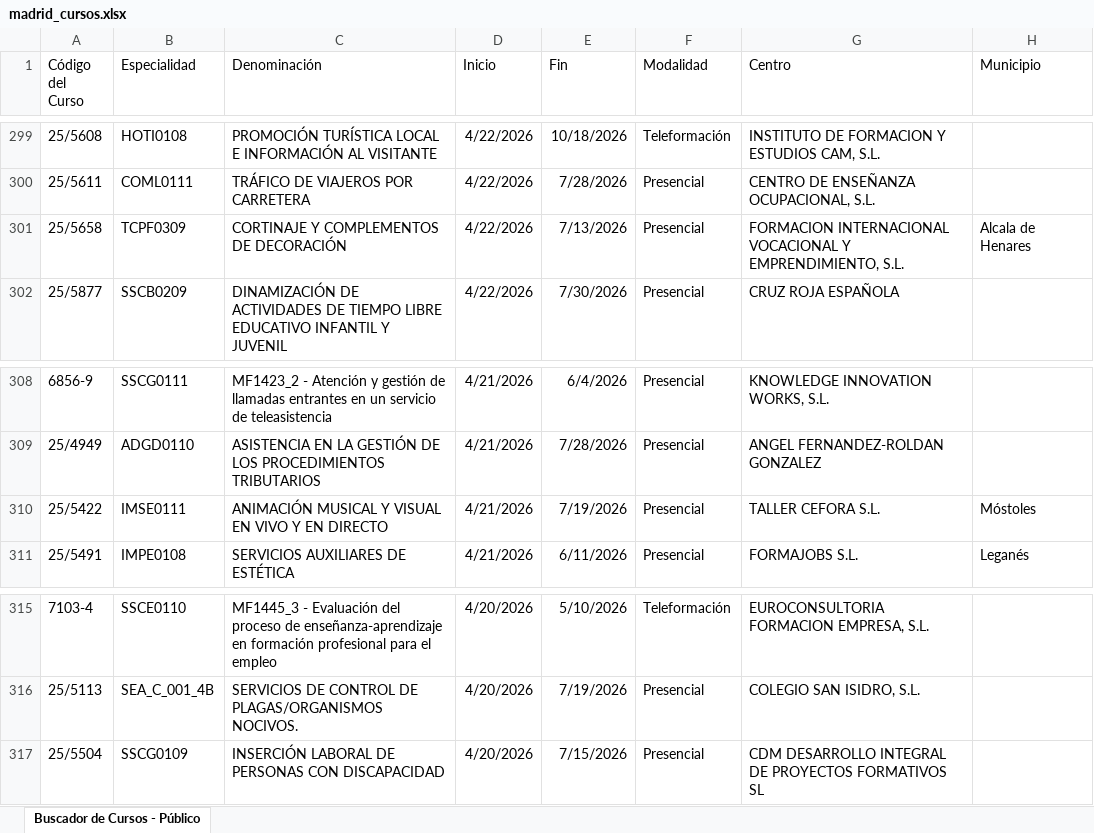
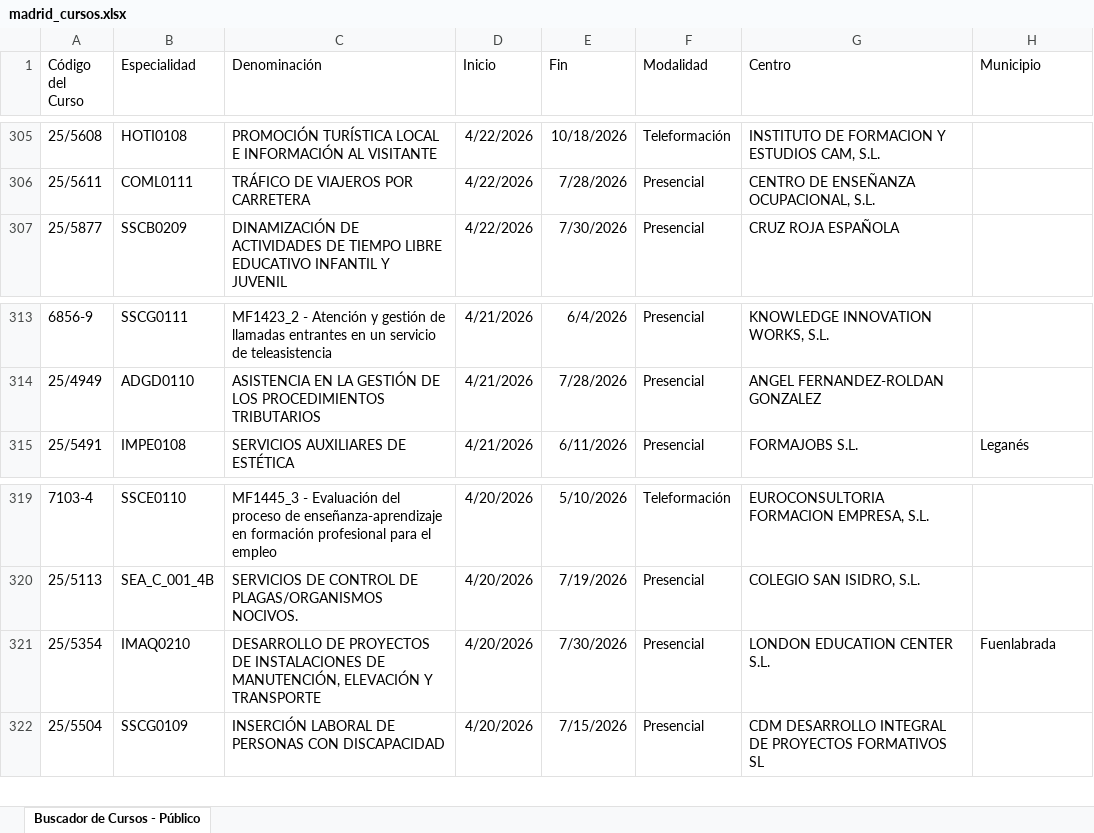
Before and after one commit to adavesik/cursos-de-formacion-SEPE, an Excel workbook: public/madrid_cursos.xlsx, sheet Buscador de Cursos - Público, drawn as a sheet; only a part is shown, gaps mark what is left out; values as stored, in another font and other column widths than the file's, no borders; removed rows and columns are numbered as before the commit, all else as after; the diff covers the shown part only; the diff names each change by its address in the sheet, - before the commit and + after, or states it on an @@ line.

```diff
--- a/public/madrid_cursos.xlsx (sheet Buscador de Cursos - Público)
+++ b/public/madrid_cursos.xlsx (sheet Buscador de Cursos - Público)
-row 301: 25/5658 | TCPF0309 | CORTINAJE Y COMPLEMENTOS DE DECORACIÓN | 4/22/2026 | 7/13/2026 | Presencial | FORMACION INTERNACIONAL VOCACIONAL Y EMPRENDIMIENTO, S.L. | Alcala de Henares
-row 310: 25/5422 | IMSE0111 | ANIMACIÓN MUSICAL Y VISUAL EN VIVO Y EN DIRECTO | 4/21/2026 | 7/19/2026 | Presencial | TALLER CEFORA S.L. | Móstoles
+row 321: 25/5354 | IMAQ0210 | DESARROLLO DE PROYECTOS DE INSTALACIONES DE MANUTENCIÓN, ELEVACIÓN Y TRANSPORTE | 4/20/2026 | 7/30/2026 | Presencial | LONDON EDUCATION CENTER S.L. | Fuenlabrada
```
Also changed, not shown: 8 added rows and 6 removed rows elsewhere in this sheet.
